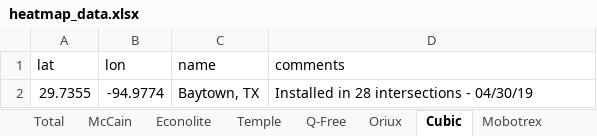
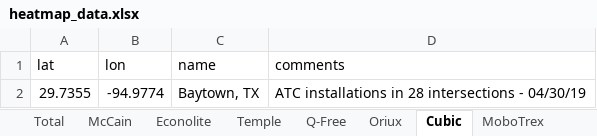
Before and after one commit to cadenlin21/oem-heatmap, an Excel workbook: heatmap_data.xlsx, sheet Cubic, drawn as a sheet; values as stored, in another font and other column widths than the file's, no borders; the diff names each change by its address in the sheet, - before the commit and + after, or states it on an @@ line.

```diff
--- a/heatmap_data.xlsx (sheet Cubic)
+++ b/heatmap_data.xlsx (sheet Cubic)
-sheet tab: Mobotrex
+sheet tab: MoboTrex
-D2 (comments): Installed in 28 intersections - 04/30/19
+D2 (comments): ATC installations in 28 intersections - 04/30/19
```
Also changed, not shown: sheet Econolite, sheet Oriux, sheet Western Systems, sheet Q-Free, sheet Total, general_cities.xlsx, heatmap_regions.xlsx, 4 other files.
